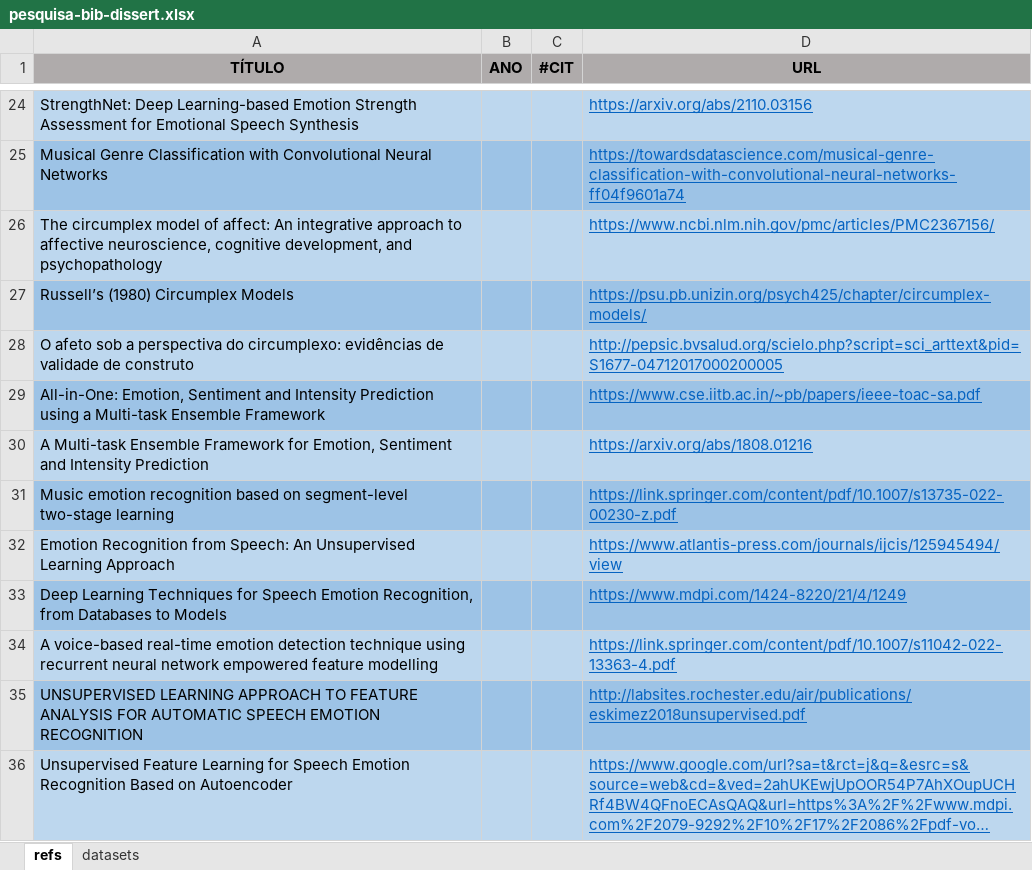
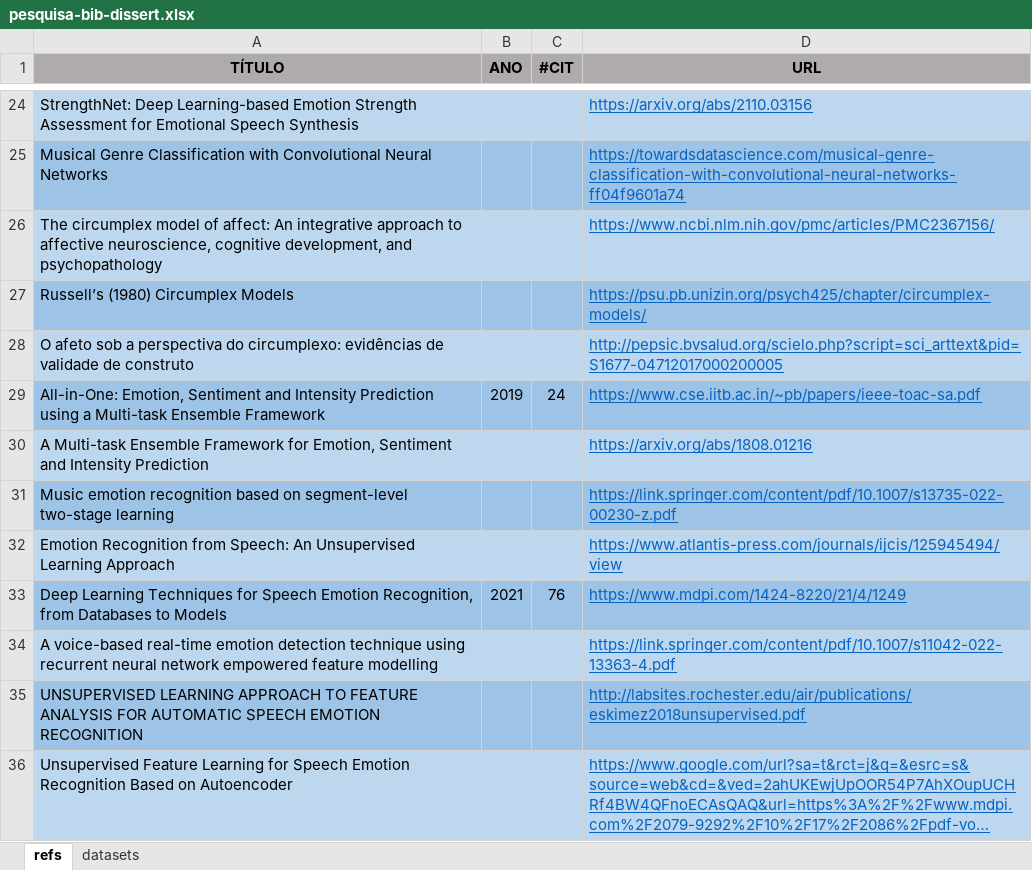
Before and after one commit to htbrandao/ppgi, an Excel workbook: teoria/pesquisa-bib-dissert.xlsx, sheet refs, drawn as a sheet; only a part is shown, gaps mark what is left out; long unchanged cells end in …; values as stored, in another font and other column widths than the file's, no borders; the diff covers the shown part only; the diff names each change by its address in the sheet, - before the commit and + after, or states it on an @@ line.

```diff
--- a/teoria/pesquisa-bib-dissert.xlsx (sheet refs)
+++ b/teoria/pesquisa-bib-dissert.xlsx (sheet refs)
-B29 (ANO): (empty)
+B29 (ANO): 2019
-C29 (#CIT): (empty)
+C29 (#CIT): 24
-B33 (ANO): (empty)
+B33 (ANO): 2021
-C33 (#CIT): (empty)
+C33 (#CIT): 76
```
Also changed, not shown: 20 edited cells elsewhere in this sheet.
